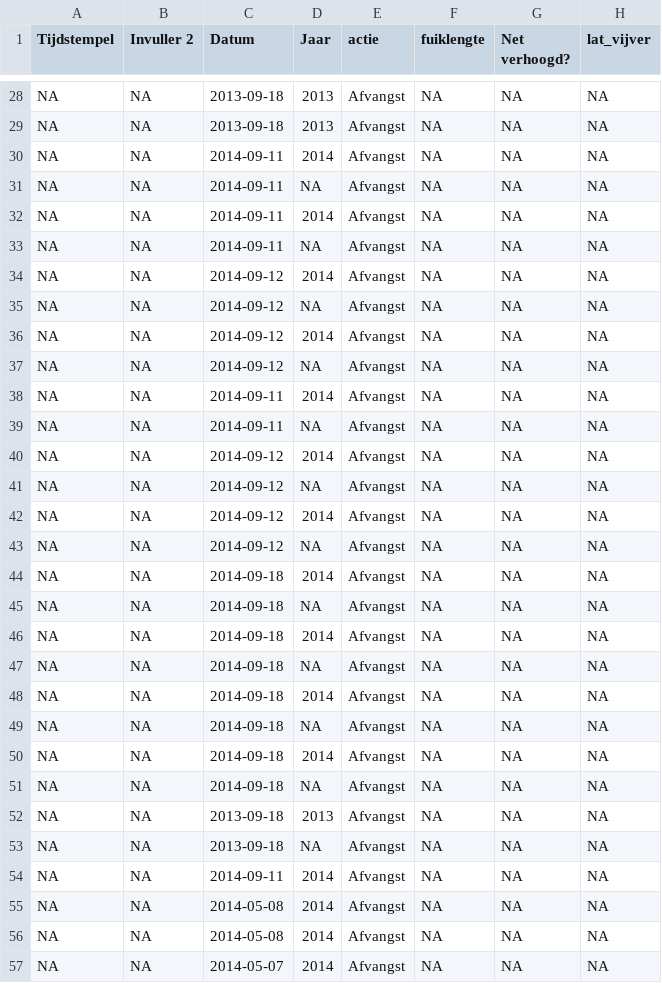
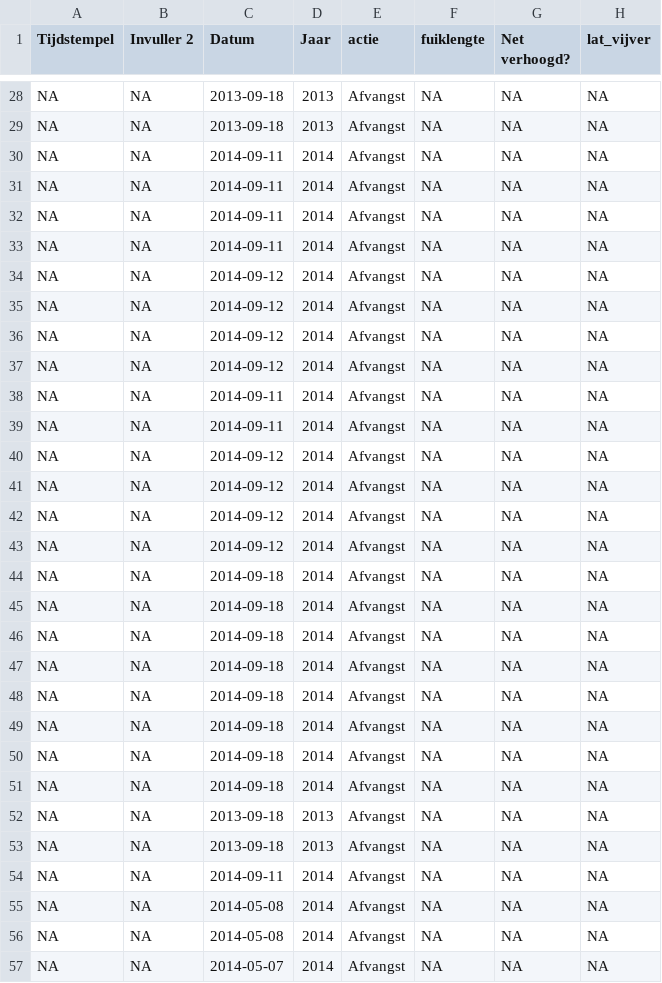
Before and after one commit to inbo/sk-analyse, a CSV file: interim/afvangsten_per_fuik_straalmolen.csv, drawn as a sheet; only a part is shown, gaps mark what is left out; the diff names each change by its address in the sheet, - before the commit and + after, or states it on an @@ line.

```diff
--- a/interim/afvangsten_per_fuik_straalmolen.csv
+++ b/interim/afvangsten_per_fuik_straalmolen.csv
-D31 (Jaar): NA
+D31 (Jaar): 2014
-D33 (Jaar): NA
+D33 (Jaar): 2014
-D35 (Jaar): NA
+D35 (Jaar): 2014
-D37 (Jaar): NA
+D37 (Jaar): 2014
-D39 (Jaar): NA
+D39 (Jaar): 2014
-D41 (Jaar): NA
+D41 (Jaar): 2014
-D43 (Jaar): NA
+D43 (Jaar): 2014
-D45 (Jaar): NA
+D45 (Jaar): 2014
-D47 (Jaar): NA
+D47 (Jaar): 2014
-D49 (Jaar): NA
+D49 (Jaar): 2014
-D51 (Jaar): NA
+D51 (Jaar): 2014
-D53 (Jaar): NA
+D53 (Jaar): 2013
```
Also changed, not shown: 1 other file.
